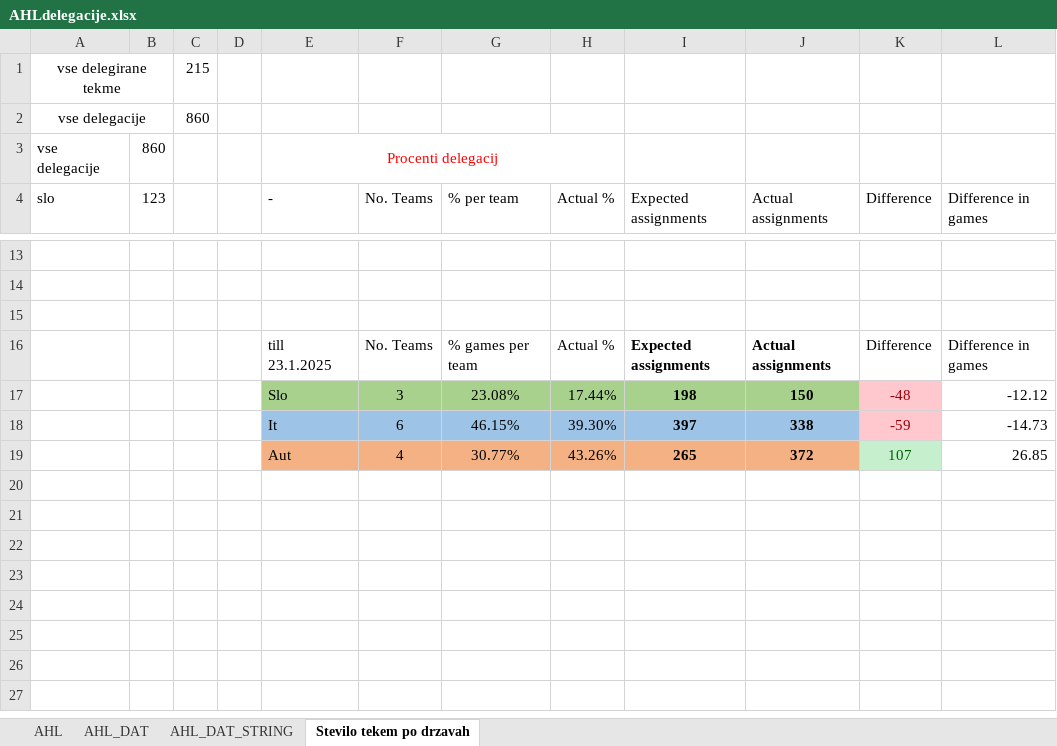
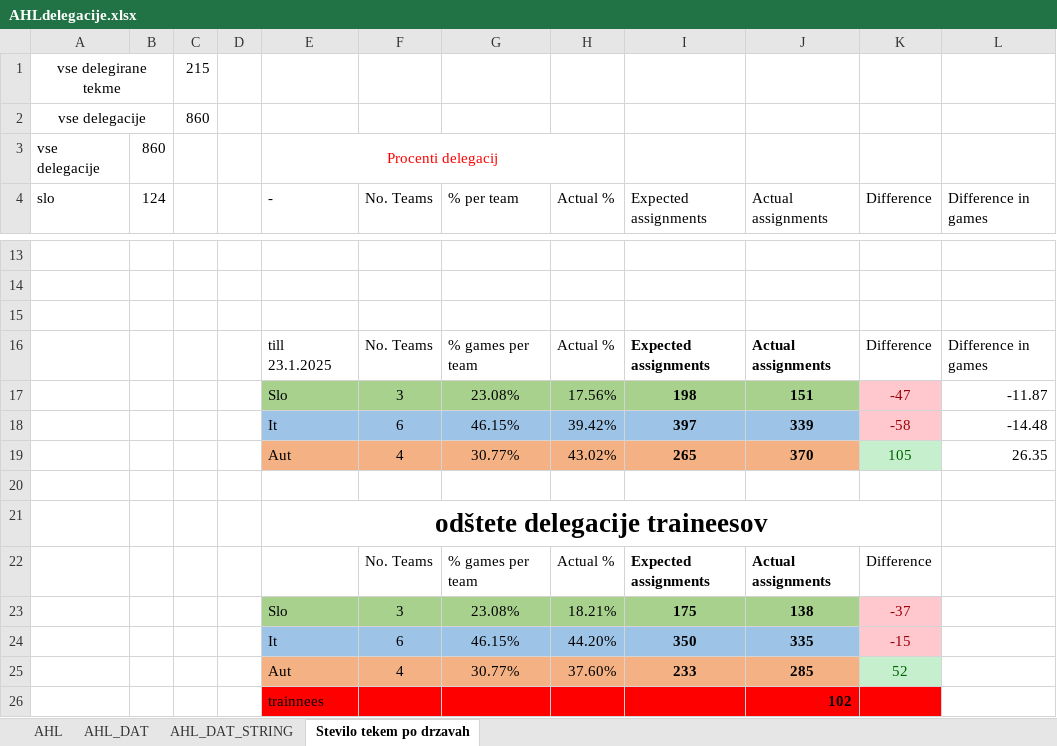
Before and after one commit to snojle23/delegacije, an Excel workbook: data/AHLdelegacije.xlsx, sheet Stevilo tekem po drzavah, drawn as a sheet; only a part is shown, gaps mark what is left out; values as stored, in another font and other column widths than the file's, no borders; addresses are those after the commit; the diff covers the shown part only; the diff names each change by its address in the sheet, - before the commit and + after, or states it on an @@ line.

```diff
--- a/data/AHLdelegacije.xlsx (sheet Stevilo tekem po drzavah)
+++ b/data/AHLdelegacije.xlsx (sheet Stevilo tekem po drzavah)
-B4: 123
+B4: 124
-H17 (Actual %): 17.44%
+H17 (Actual %): 17.56%
-J17 (Actual assignments): 150
+J17 (Actual assignments): 151
-K17 (Difference): -48
+K17 (Difference): -47
-L17 (Difference in games): -12.12
+L17 (Difference in games): -11.87
-H18 (Actual %): 39.30%
+H18 (Actual %): 39.42%
-J18 (Actual assignments): 338
+J18 (Actual assignments): 339
-K18 (Difference): -59
+K18 (Difference): -58
-L18 (Difference in games): -14.73
+L18 (Difference in games): -14.48
+row 19:  |  |  |  | Aut | 4 | 30.77% | 43.02% | 265 | 370 | 105 | 26.35
-row 20:  |  |  |  | Aut | 4 | 30.77% | 43.26% | 265 | 372 | 107 | 26.85
+row 20: (empty)
-E20:J20 fill: #F4B183
+E20:J20 fill: none
-K20 fill: #C6EFCE
+K20 fill: none
+row 21:  |  |  |  | odštete delegacije traineesov
+row 22:  |  |  |  |  | No. Teams | % games per team | Actual % | Expected assignments | Actual assignments | Difference
+row 23:  |  |  |  | Slo | 3 | 23.08% | 18.21% | 175 | 138 | -37
+row 24:  |  |  |  | It | 6 | 46.15% | 44.20% | 350 | 335 | -15
+row 25:  |  |  |  | Aut | 4 | 30.77% | 37.60% | 233 | 285 | 52
+row 26:  |  |  |  | trainnees |  |  |  |  | 102
```
Also changed, not shown: 18 edited cells elsewhere in this sheet, sheet AHL, sheet AHL_DAT, sheet AHL_DAT_STRING, formulas that keep their value, data/ICEHLdelegacije.xlsx, data/statistika po državah.xlsx, 3 other files.
